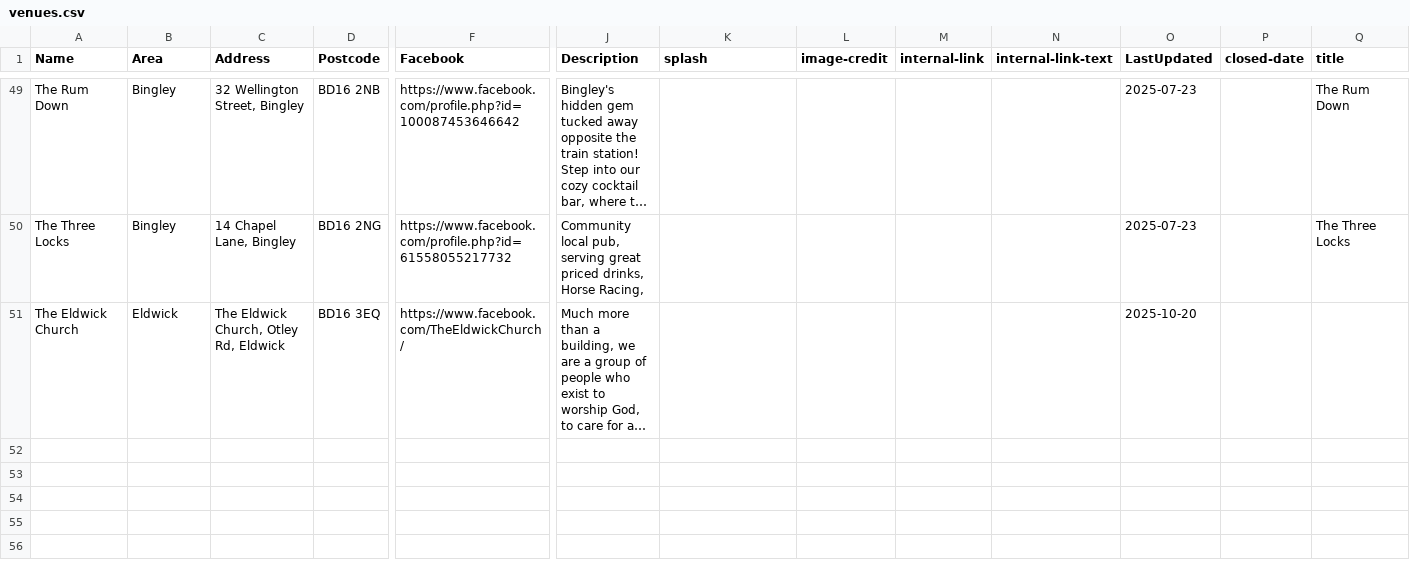
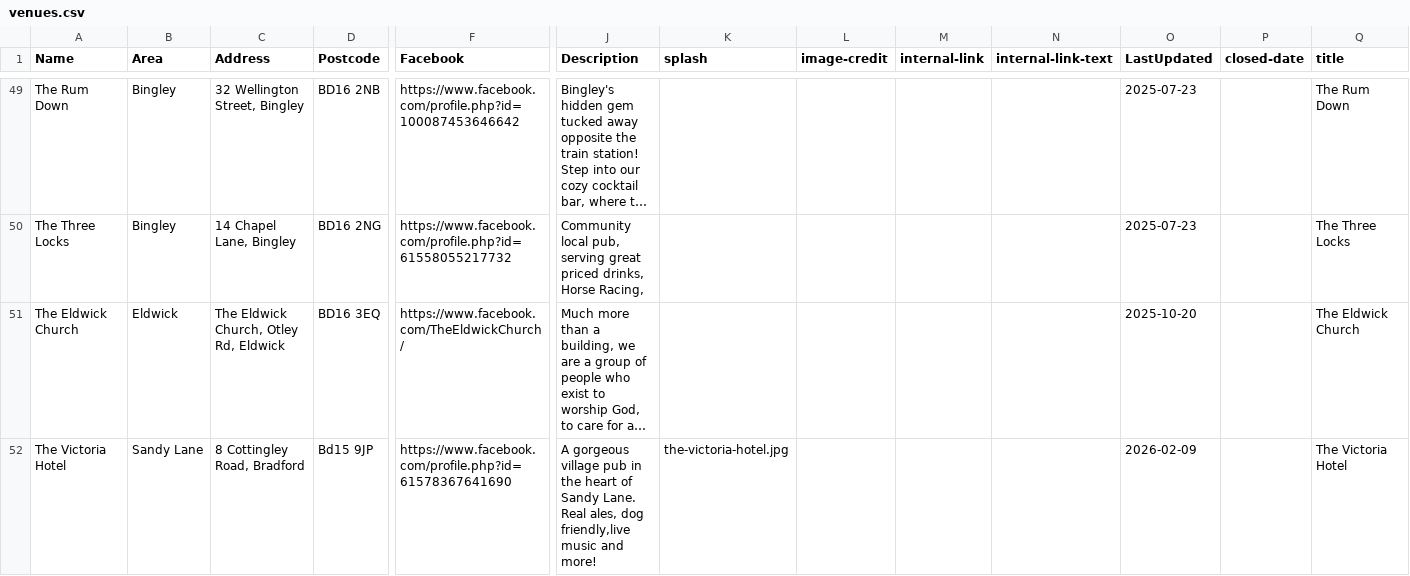
Before and after one commit to caprenter/chip, a CSV file: docs/_data/venues.csv, drawn as a sheet; only a part is shown, gaps mark what is left out; long unchanged cells end in …; rows hold the shown columns only; the diff names each change by its address in the sheet, - before the commit and + after, or states it on an @@ line.

```diff
--- a/docs/_data/venues.csv
+++ b/docs/_data/venues.csv
-Q51 (title): (empty)
+Q51 (title): The Eldwick Church
+row 52: The Victoria Hotel | Sandy Lane | 8 Cottingley Road, Bradford | Bd15 9JP | https://www.facebook.com/profile.php?id=61578367641690 | A gorgeous village pub in the heart of Sandy Lane. Real ales, dog friendly,live music and more! | the-victoria-hotel.jpg |  |  |  | 2026-02-09 |  | The Victoria Hotel
```
Also changed, not shown: docs/_data/artists.csv, docs/_data/chip.csv, 1 other file.
